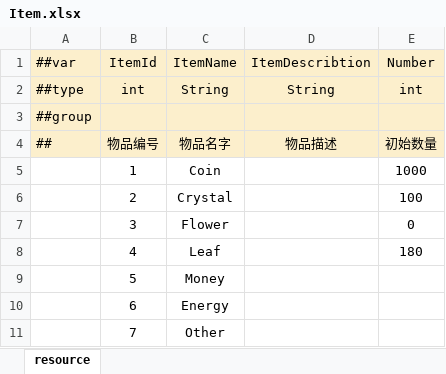
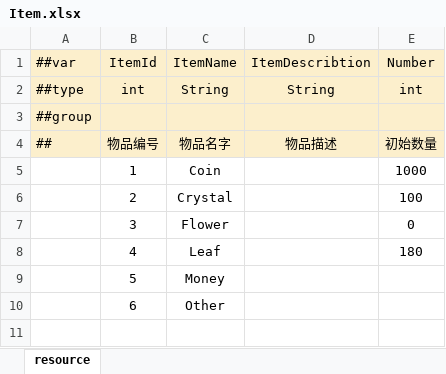
Before and after one commit to Neptunerland/document, an Excel workbook: 配置表/Item.xlsx, sheet resource, drawn as a sheet; values as stored, in another font and other column widths than the file's, no borders; conditional formats not drawn; the diff names each change by its address in the sheet, - before the commit and + after, or states it on an @@ line.

```diff
--- a/配置表/Item.xlsx (sheet resource)
+++ b/配置表/Item.xlsx (sheet resource)
-C10: Energy
+C10: Other
-row 11:  | 7 | Other
```
Also changed, not shown: 配置表/RecoverItem.xlsx.
